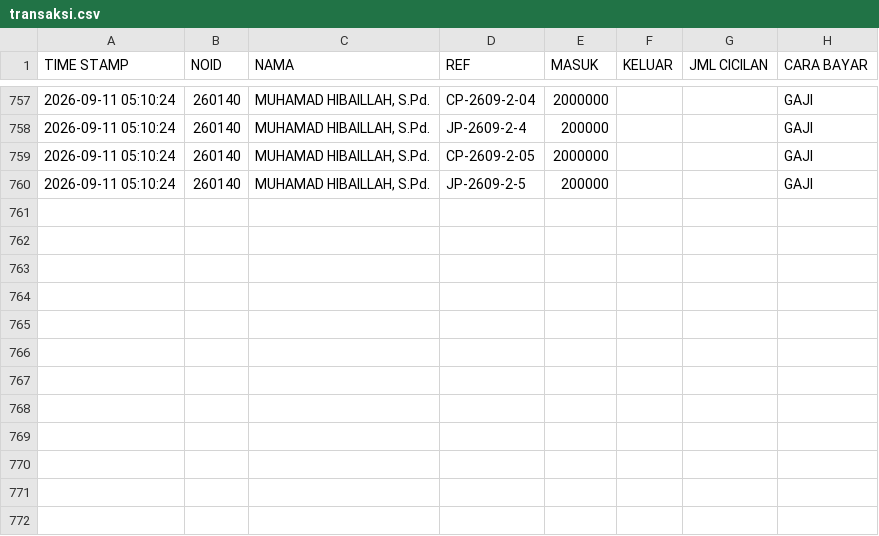
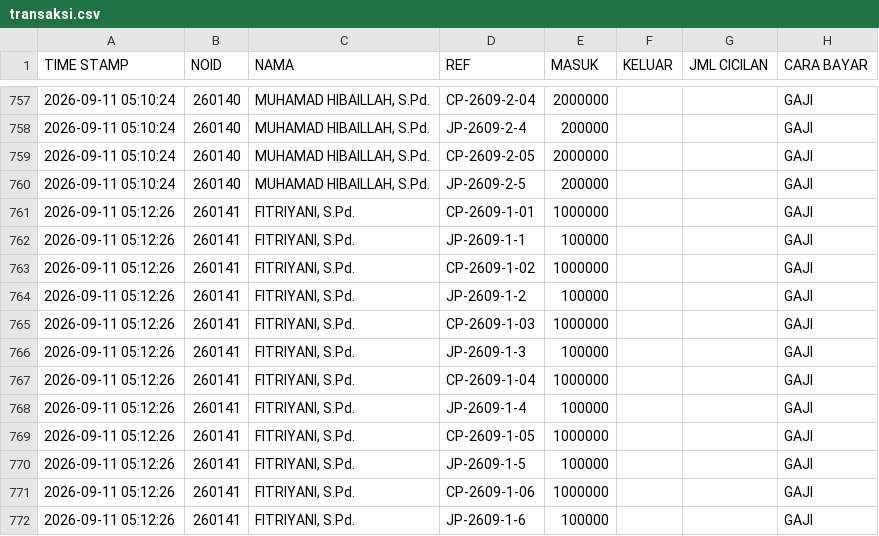
Before and after one commit to nexalone/KGP, a CSV file: data/transaksi.csv, drawn as a sheet; only a part is shown, gaps mark what is left out.

Commit message:
Update transaksi.csv - 2026-09-10T22:12:35.781Z

```diff
--- a/data/transaksi.csv
+++ b/data/transaksi.csv
@@ -760 +760,13 @@ TIME STAMP,NOID,NAMA,REF,MASUK,KELUAR,JML CICILAN,CARA BAYAR
 2026-09-11 05:10:24,260140,"MUHAMAD HIBAILLAH, S.Pd.",JP-2609-2-5,200000,,,GAJI
+2026-09-11 05:12:26,260141,"FITRIYANI, S.Pd.",CP-2609-1-01,1000000,,,GAJI
+2026-09-11 05:12:26,260141,"FITRIYANI, S.Pd.",JP-2609-1-1,100000,,,GAJI
+2026-09-11 05:12:26,260141,"FITRIYANI, S.Pd.",CP-2609-1-02,1000000,,,GAJI
+2026-09-11 05:12:26,260141,"FITRIYANI, S.Pd.",JP-2609-1-2,100000,,,GAJI
+2026-09-11 05:12:26,260141,"FITRIYANI, S.Pd.",CP-2609-1-03,1000000,,,GAJI
+2026-09-11 05:12:26,260141,"FITRIYANI, S.Pd.",JP-2609-1-3,100000,,,GAJI
+2026-09-11 05:12:26,260141,"FITRIYANI, S.Pd.",CP-2609-1-04,1000000,,,GAJI
+2026-09-11 05:12:26,260141,"FITRIYANI, S.Pd.",JP-2609-1-4,100000,,,GAJI
+2026-09-11 05:12:26,260141,"FITRIYANI, S.Pd.",CP-2609-1-05,1000000,,,GAJI
+2026-09-11 05:12:26,260141,"FITRIYANI, S.Pd.",JP-2609-1-5,100000,,,GAJI
+2026-09-11 05:12:26,260141,"FITRIYANI, S.Pd.",CP-2609-1-06,1000000,,,GAJI
+2026-09-11 05:12:26,260141,"FITRIYANI, S.Pd.",JP-2609-1-6,100000,,,GAJI
```
